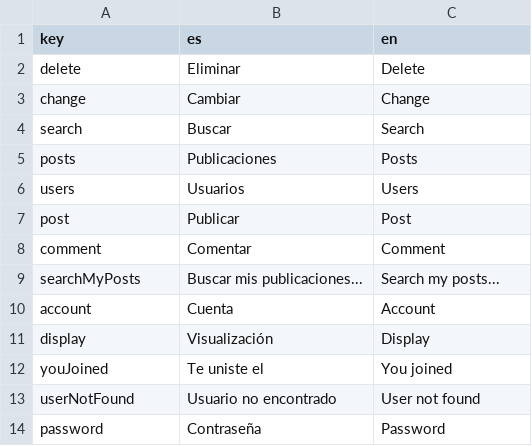
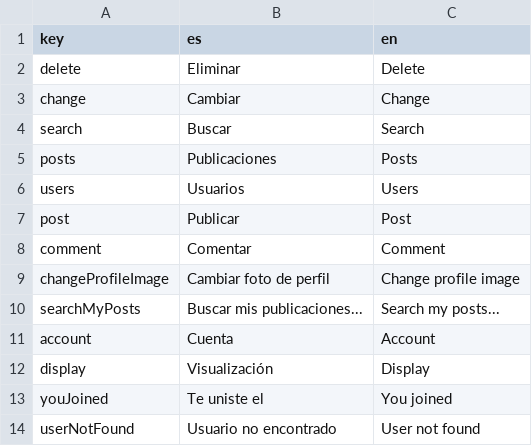
Before and after one commit to Ezetorc/vibe-page, a CSV file: src/constants/dictionary.csv, drawn as a sheet; only a part is shown; the shorter side is filled out with more unchanged rows.

Commit message:
AccountPicture with Cloudinary Profile image

```diff
--- a/src/constants/dictionary.csv
+++ b/src/constants/dictionary.csv
@@ -8,2 +8,3 @@ post,Publicar,Post
 comment,Comentar,Comment
+changeProfileImage,Cambiar foto de perfil,Change profile image
 searchMyPosts,Buscar mis publicaciones...,Search my posts...
```
Also changed, not shown: 24 other files.
